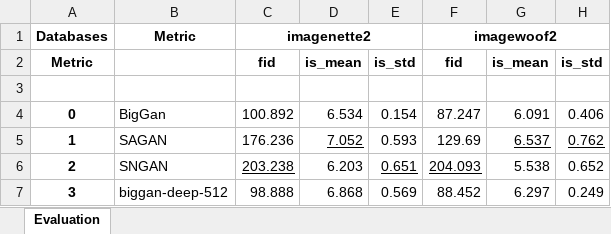
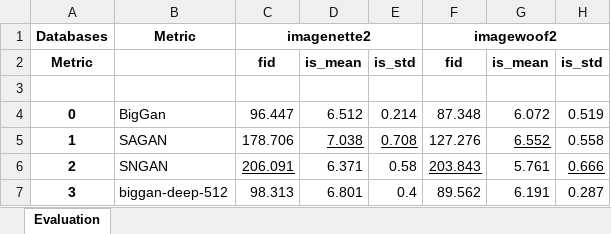
Before and after one commit to CarlosVegadeAlba/DCGAN, an Excel workbook: GANsEvaluation.xlsx, sheet Evaluation, drawn as a sheet; values as stored, in another font and other column widths than the file's, no borders; the diff names each change by its address in the sheet, - before the commit and + after, or states it on an @@ line.

Commit message:
excel

```diff
--- a/GANsEvaluation.xlsx (sheet Evaluation)
+++ b/GANsEvaluation.xlsx (sheet Evaluation)
-C4: 100.892
+C4: 96.447
-D4: 6.534
+D4: 6.512
-E4: 0.154
+E4: 0.214
-F4: 87.247
+F4: 87.348
-G4: 6.091
+G4: 6.072
-H4: 0.406
+H4: 0.519
-C5: 176.236
+C5: 178.706
-D5: 7.052
+D5: 7.038
-E5: 0.593
+E5: 0.708
-E5 underline: off
+E5 underline: on
-F5: 129.69
+F5: 127.276
-G5: 6.537
+G5: 6.552
-H5: 0.762
+H5: 0.558
-H5 underline: on
+H5 underline: off
-C6: 203.238
+C6: 206.091
-D6: 6.203
+D6: 6.371
-E6: 0.651
+E6: 0.58
-E6 underline: on
+E6 underline: off
-F6: 204.093
+F6: 203.843
-G6: 5.538
+G6: 5.761
-H6: 0.652
+H6: 0.666
-H6 underline: off
+H6 underline: on
-C7: 98.888
+C7: 98.313
-D7: 6.868
+D7: 6.801
-E7: 0.569
+E7: 0.4
-F7: 88.452
+F7: 89.562
-G7: 6.297
+G7: 6.191
-H7: 0.249
+H7: 0.287
```
Also changed, not shown: 2 other files.
